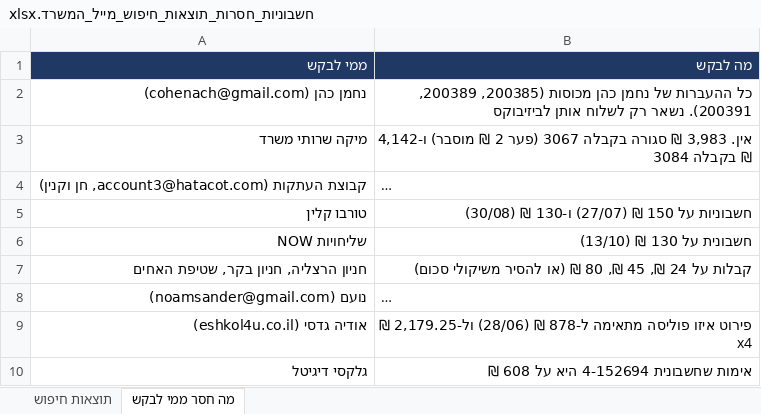
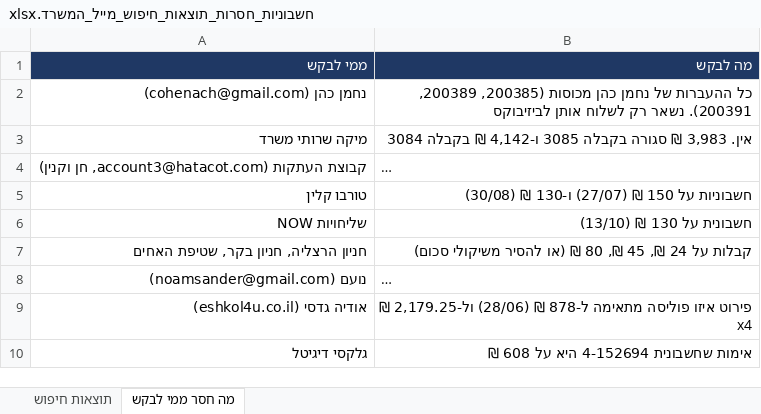
Before and after one commit to officenoamsander-hash/officenoamsander, an Excel workbook: output/חשבוניות_חסרות_תוצאות_חיפוש_מייל_המשרד.xlsx, sheet מה חסר ממי לבקש, drawn as a sheet; long unchanged cells end in …; values as stored, in another font and other column widths than the file's, no borders; the diff names each change by its address in the sheet, - before the commit and + after, or states it on an @@ line.

```diff
--- a/output/חשבוניות_חסרות_תוצאות_חיפוש_מייל_המשרד.xlsx (sheet מה חסר ממי לבקש)
+++ b/output/חשבוניות_חסרות_תוצאות_חיפוש_מייל_המשרד.xlsx (sheet מה חסר ממי לבקש)
-B3 (מה לבקש): …סגורה בקבלה 3067 (פער 2 ₪ מוסבר) ו-4,142 ₪…
+B3 (מה לבקש): …סגורה בקבלה 3085 ו-4,142 ₪…
```
Also changed, not shown: sheet תוצאות חיפוש.
